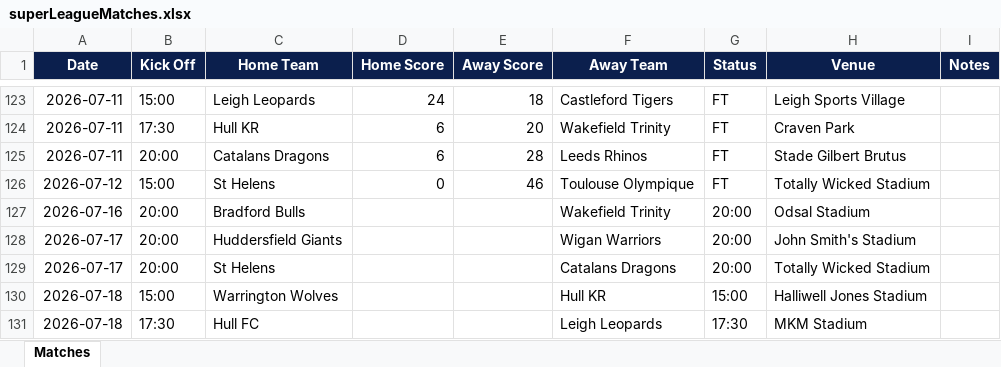
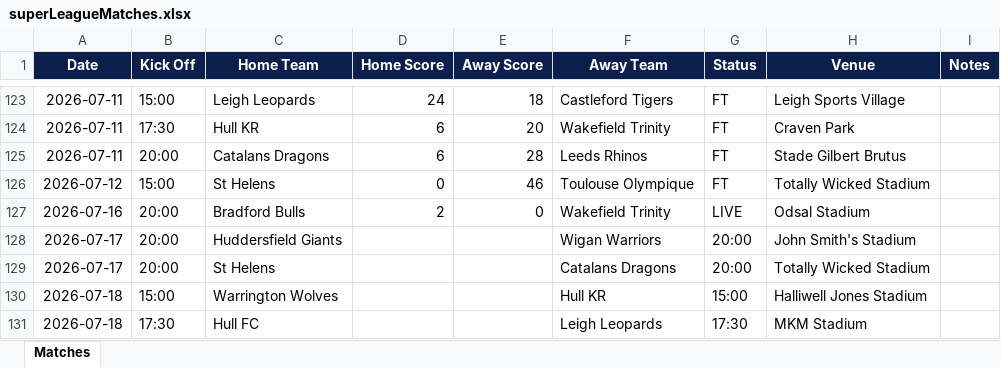
Before and after one commit to acannon76/rugby-league-supporter-web, an Excel workbook: src/data/superLeagueMatches.xlsx, sheet Matches, drawn as a sheet; only a part is shown, gaps mark what is left out; values as stored, in another font and other column widths than the file's, no borders; table styles not drawn; the diff names each change by its address in the sheet, - before the commit and + after, or states it on an @@ line.

Commit message:
Update for live

```diff
--- a/src/data/superLeagueMatches.xlsx (sheet Matches)
+++ b/src/data/superLeagueMatches.xlsx (sheet Matches)
-D127 (Home Score): (empty)
+D127 (Home Score): 2
-E127 (Away Score): (empty)
+E127 (Away Score): 0
-G127 (Status): 20:00
+G127 (Status): LIVE
```
Also changed, not shown: 3 other files.
